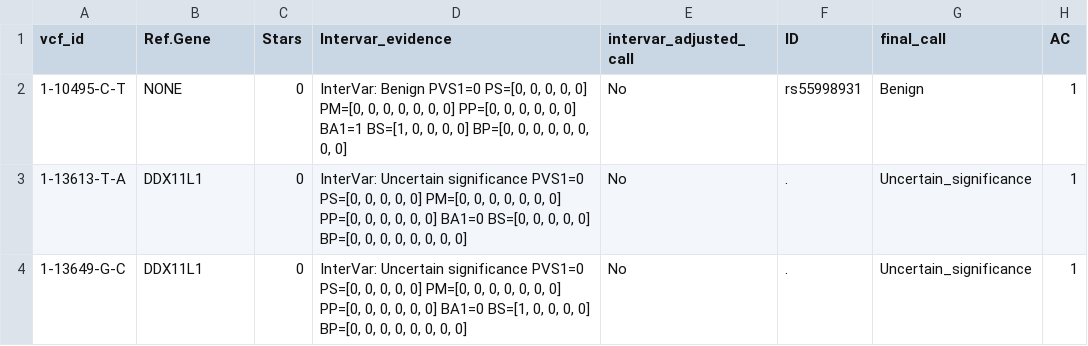
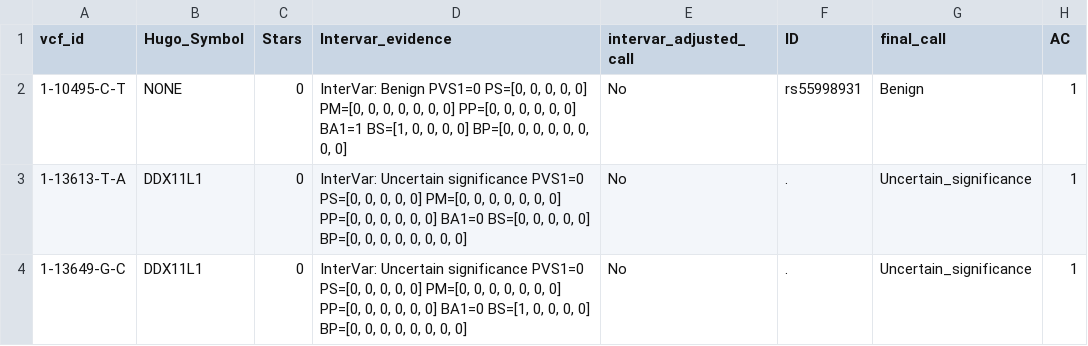
Before and after one commit to diskin-lab-chop/AutoGVP, a TSV file: AutoGVP/results/out_annotations_report.full.tsv, drawn as a sheet; only a part is shown; the diff names each change by its address in the sheet, - before the commit and + after, or states it on an @@ line.

Commit message:
renamed gene column in master table

```diff
--- a/AutoGVP/results/out_annotations_report.full.tsv
+++ b/AutoGVP/results/out_annotations_report.full.tsv
-B1: Ref.Gene
+B1: Hugo_Symbol
```
Also changed, not shown: 1 other file.
